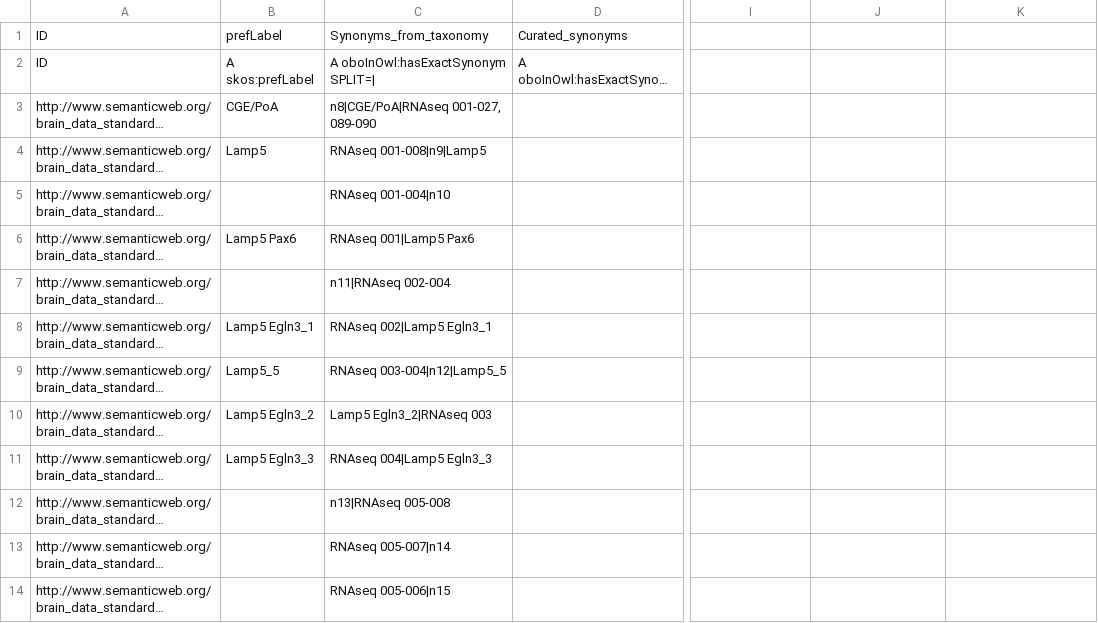
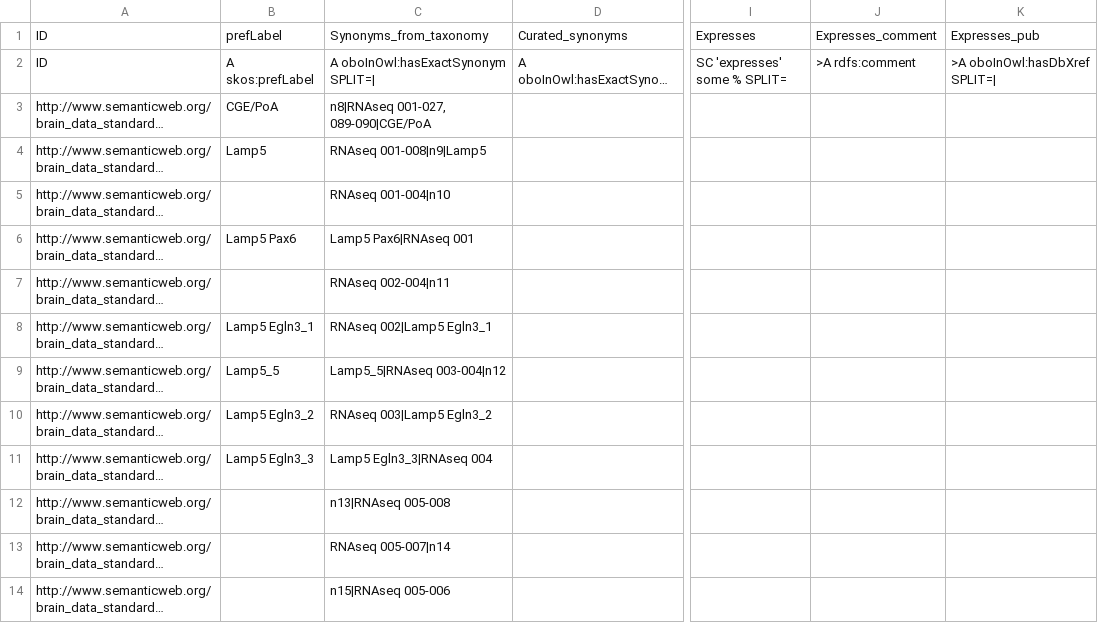
Before and after one commit to obophenotype/brain_data_standards_ontologies, a TSV file: src/templates/CCN202002013_class.tsv, drawn as a sheet; only a part is shown, gaps mark what is left out; long unchanged cells end in …; the diff covers the shown part only; the diff names each change by its address in the sheet, - before the commit and + after, or states it on an @@ line.

Commit message:
Extend _class template to allow curation of markers #78

```diff
--- a/src/templates/CCN202002013_class.tsv
+++ b/src/templates/CCN202002013_class.tsv
-I1: (empty)
+I1: Expresses
-J1: (empty)
+J1: Expresses_comment
-K1: (empty)
+K1: Expresses_pub
-I2: (empty)
+I2: SC 'expresses' some % SPLIT=
-J2: (empty)
+J2: >A rdfs:comment
-K2: (empty)
+K2: >A oboInOwl:hasDbXref SPLIT=|
-C3: n8|CGE/PoA|RNAseq 001-027, 089-090
+C3: n8|RNAseq 001-027, 089-090|CGE/PoA
-C6: RNAseq 001|Lamp5 Pax6
+C6: Lamp5 Pax6|RNAseq 001
-C7: n11|RNAseq 002-004
+C7: RNAseq 002-004|n11
-C9: RNAseq 003-004|n12|Lamp5_5
+C9: Lamp5_5|RNAseq 003-004|n12
-C10: Lamp5 Egln3_2|RNAseq 003
+C10: RNAseq 003|Lamp5 Egln3_2
-C11: RNAseq 004|Lamp5 Egln3_3
+C11: Lamp5 Egln3_3|RNAseq 004
-C14: RNAseq 005-006|n15
+C14: n15|RNAseq 005-006
```
Also changed, not shown: 106 edited cells elsewhere in this file, 2 other files.
